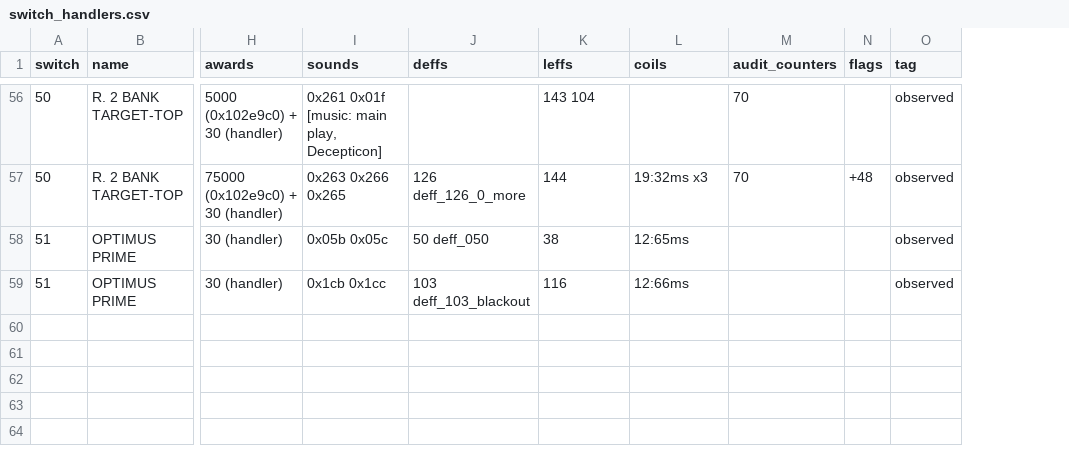
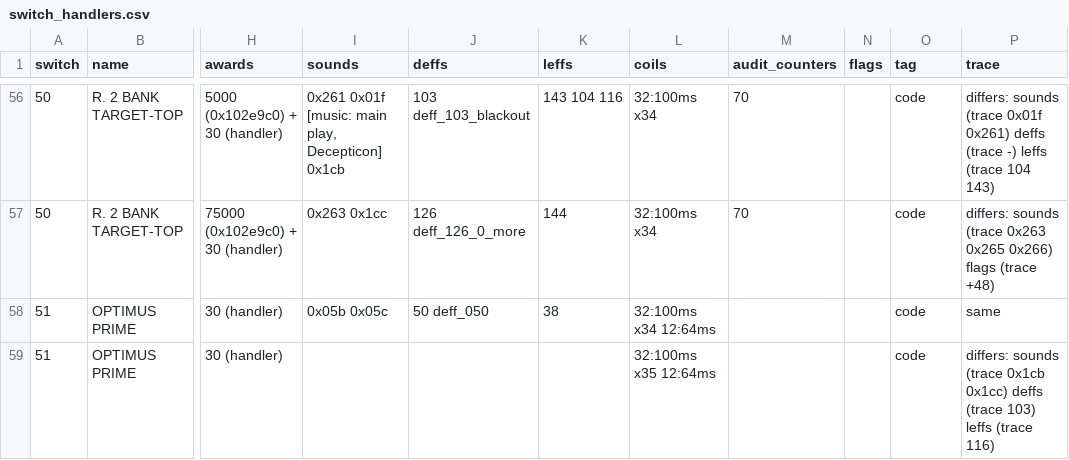
Before and after one commit to Ashram56/Transformers-MPF, a CSV file: rom/rules/switch_handlers.csv, drawn as a sheet; only a part is shown, gaps mark what is left out; the diff covers the shown part only; the diff names each change by its address in the sheet, - before the commit and + after, or states it on an @@ line.

```diff
--- a/rom/rules/switch_handlers.csv
+++ b/rom/rules/switch_handlers.csv
+column P (trace), rows 56-59: differs: sounds (trace 0x01f 0x261) deffs (trace -) leffs (trace 104 143) | differs: sounds (trace 0x263 0x265 0x266) flags (trace +48) | same | differs: sounds (trace 0x1cb 0x1cc) deffs (trace 103) leffs (trace 116)
-I56 (sounds): 0x261 0x01f [music: main play, Decepticon]
+I56 (sounds): 0x261 0x01f [music: main play, Decepticon] 0x1cb
-J56 (deffs): (empty)
+J56 (deffs): 103 deff_103_blackout
-K56 (leffs): 143 104
+K56 (leffs): 143 104 116
-L56 (coils): (empty)
+L56 (coils): 32:100ms x34
-O56:O59 (tag): observed
+O56:O59 (tag): code
-I57 (sounds): 0x263 0x266 0x265
+I57 (sounds): 0x263 0x1cc
-L57 (coils): 19:32ms x3
+L57 (coils): 32:100ms x34
-N57 (flags): +48
+N57 (flags): (empty)
-L58 (coils): 12:65ms
+L58 (coils): 32:100ms x34 12:64ms
-I59 (sounds): 0x1cb 0x1cc
+I59 (sounds): (empty)
-J59 (deffs): 103 deff_103_blackout
+J59 (deffs): (empty)
-K59 (leffs): 116
+K59 (leffs): (empty)
-L59 (coils): 12:66ms
+L59 (coils): 32:100ms x35 12:64ms
```
Also changed, not shown: 98 edited cells elsewhere in this file, 6 other files.
